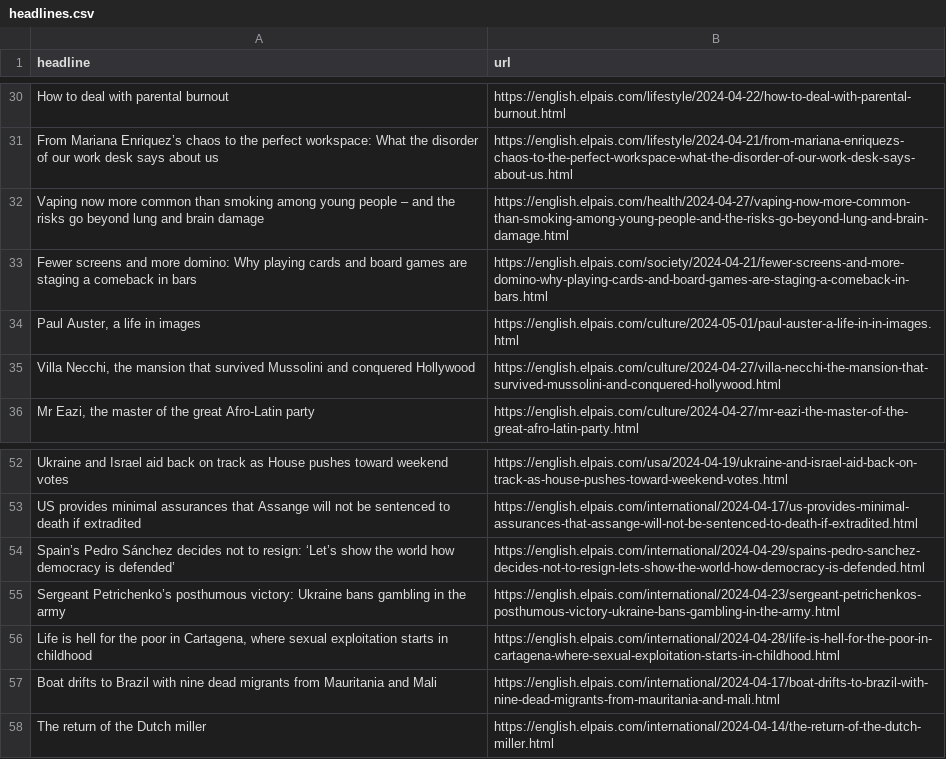
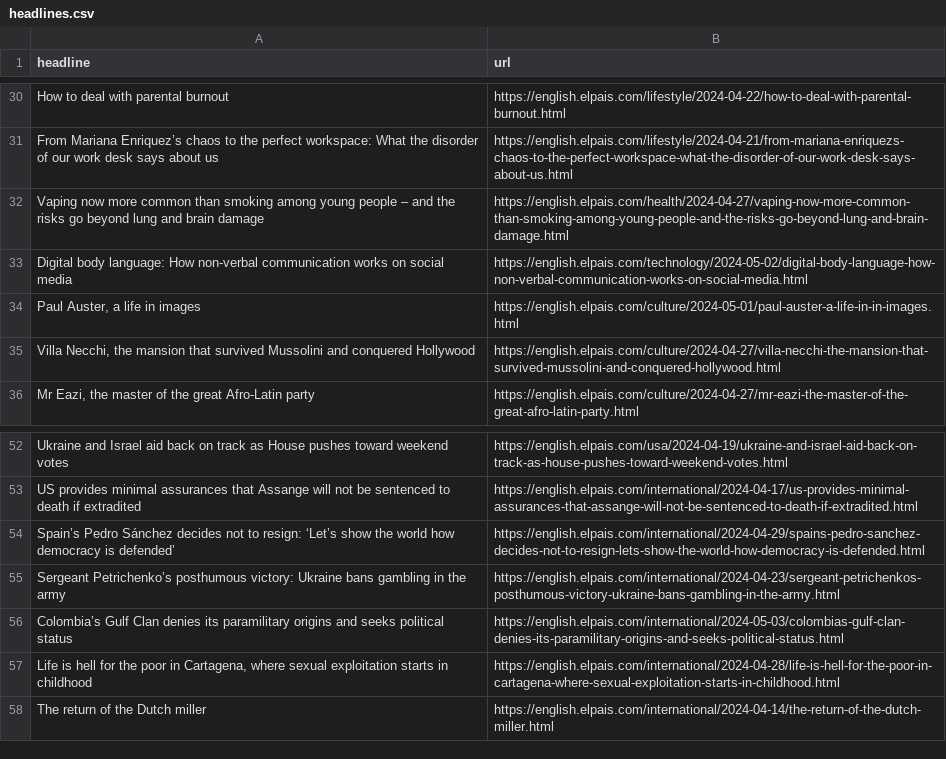
Before and after one commit to shivangibishnoi/github-autoscraper, a CSV file: headlines.csv, drawn as a sheet; only a part is shown, gaps mark what is left out; the diff covers the shown part only.

```diff
--- a/headlines.csv
+++ b/headlines.csv
@@ -32,3 +32,3 @@ From Mariana Enriquez’s chaos to the perfect workspace: What the disorder of o
 Vaping now more common than smoking among young people – and the risks go beyond lung and brain damage,https://english.elpais.com/health/2024-04-27/vaping-now-more-common-than-smoking-among-young-people-and-the-risks-go-beyond-lung-and-brain-damage.html
-Fewer screens and more domino: Why playing cards and board games are staging a comeback in bars,https://english.elpais.com/society/2024-04-21/fewer-screens-and-more-domino-why-playing-cards-and-board-games-are-staging-a-comeback-in-bars.html
+Digital body language: How non-verbal communication works on social media   ,https://english.elpais.com/technology/2024-05-02/digital-body-language-how-non-verbal-communication-works-on-social-media.html
 "Paul Auster, a life in images",https://english.elpais.com/culture/2024-05-01/paul-auster-a-life-in-in-images.html
@@ -55,4 +55,4 @@ Spain’s Pedro Sánchez decides not to resign: ‘Let’s show the world how de
 Sergeant Petrichenko’s posthumous victory: Ukraine bans gambling in the army,https://english.elpais.com/international/2024-04-23/sergeant-petrichenkos-posthumous-victory-ukraine-bans-gambling-in-the-army.html
+Colombia’s Gulf Clan denies its paramilitary origins and seeks political status,https://english.elpais.com/international/2024-05-03/colombias-gulf-clan-denies-its-paramilitary-origins-and-seeks-political-status.html
 "Life is hell for the poor in Cartagena, where sexual exploitation starts in childhood ",https://english.elpais.com/international/2024-04-28/life-is-hell-for-the-poor-in-cartagena-where-sexual-exploitation-starts-in-childhood.html
-Boat drifts to Brazil with nine dead migrants from Mauritania and Mali,https://english.elpais.com/international/2024-04-17/boat-drifts-to-brazil-with-nine-dead-migrants-from-mauritania-and-mali.html
 The return of the Dutch miller,https://english.elpais.com/international/2024-04-14/the-return-of-the-dutch-miller.html
```
Also changed, not shown: 20 added rows, 19 removed rows and 3 moved rows elsewhere in this file.
